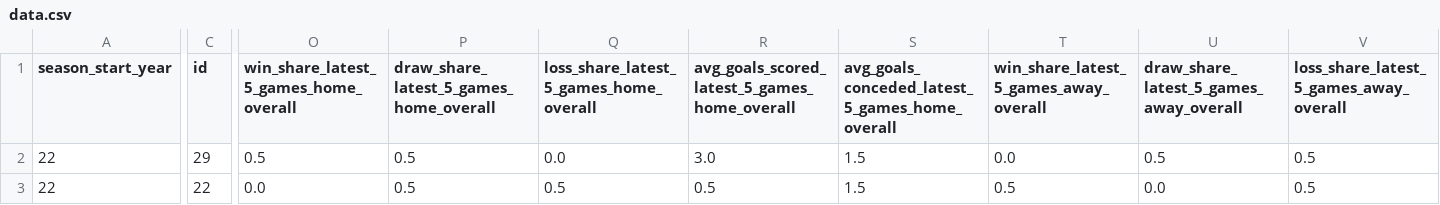
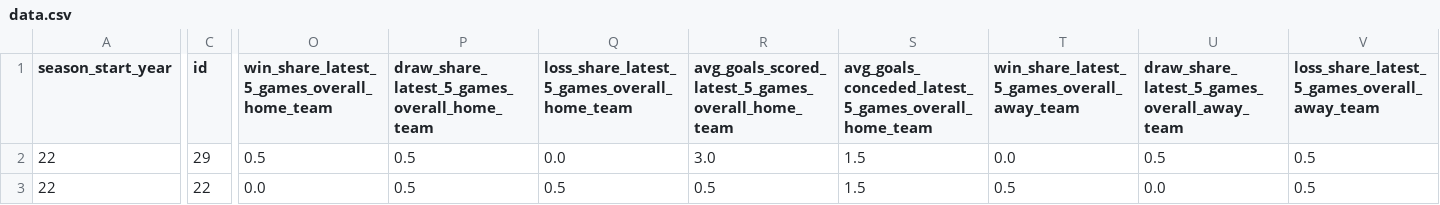
Before and after one commit to marcberg/FPL_predictions, a CSV file: artifacts/data.csv, drawn as a sheet; only a part is shown, gaps mark what is left out; the diff covers the shown part only; the diff names each change by its address in the sheet, - before the commit and + after, or states it on an @@ line.

```diff
--- a/artifacts/data.csv
+++ b/artifacts/data.csv
-O1: win_share_latest_5_games_home_overall
+O1: win_share_latest_5_games_overall_home_team
-P1: draw_share_latest_5_games_home_overall
+P1: draw_share_latest_5_games_overall_home_team
-Q1: loss_share_latest_5_games_home_overall
+Q1: loss_share_latest_5_games_overall_home_team
-R1: avg_goals_scored_latest_5_games_home_overall
+R1: avg_goals_scored_latest_5_games_overall_home_team
-S1: avg_goals_conceded_latest_5_games_home_overall
+S1: avg_goals_conceded_latest_5_games_overall_home_team
-T1: win_share_latest_5_games_away_overall
+T1: win_share_latest_5_games_overall_away_team
-U1: draw_share_latest_5_games_away_overall
+U1: draw_share_latest_5_games_overall_away_team
-V1: loss_share_latest_5_games_away_overall
+V1: loss_share_latest_5_games_overall_away_team
```
Also changed, not shown: 12 edited cells elsewhere in this file, 1 other file.
